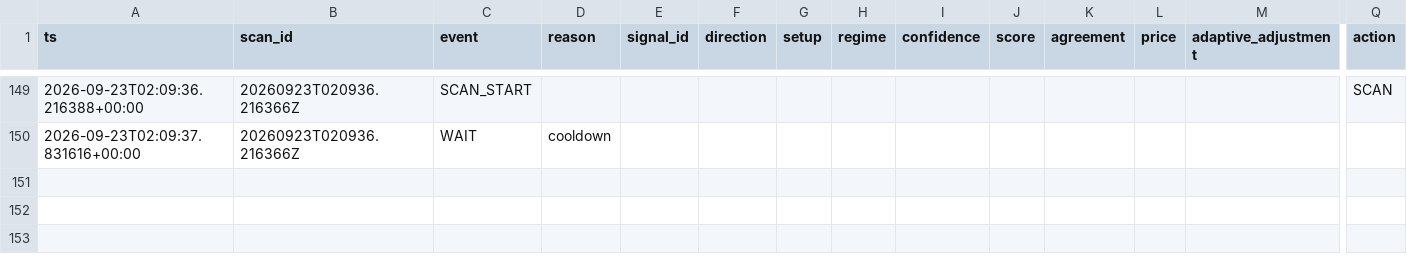
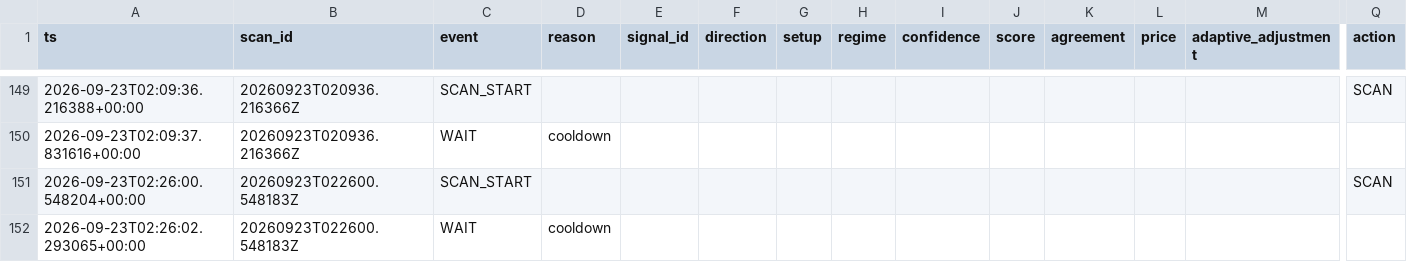
Before and after one commit to shaankhan9999999-sudo/smc-crypto-bot, a CSV file: logs/csv/btc_v8_scans.csv, drawn as a sheet; only a part is shown, gaps mark what is left out; rows hold the shown columns only; the diff names each change by its address in the sheet, - before the commit and + after, or states it on an @@ line.

```diff
--- a/logs/csv/btc_v8_scans.csv
+++ b/logs/csv/btc_v8_scans.csv
+row 151: 2026-09-23T02:26:00.548204+00:00 | 20260923T022600.548183Z | SCAN_START |  |  |  |  |  |  |  |  |  |  | SCAN
+row 152: 2026-09-23T02:26:02.293065+00:00 | 20260923T022600.548183Z | WAIT | cooldown
```
Also changed, not shown: logs/csv/btc_v8_shadow_sr.csv, logs/csv/btc_v8_shadow_sr_dynamic.csv, 3 other files.
